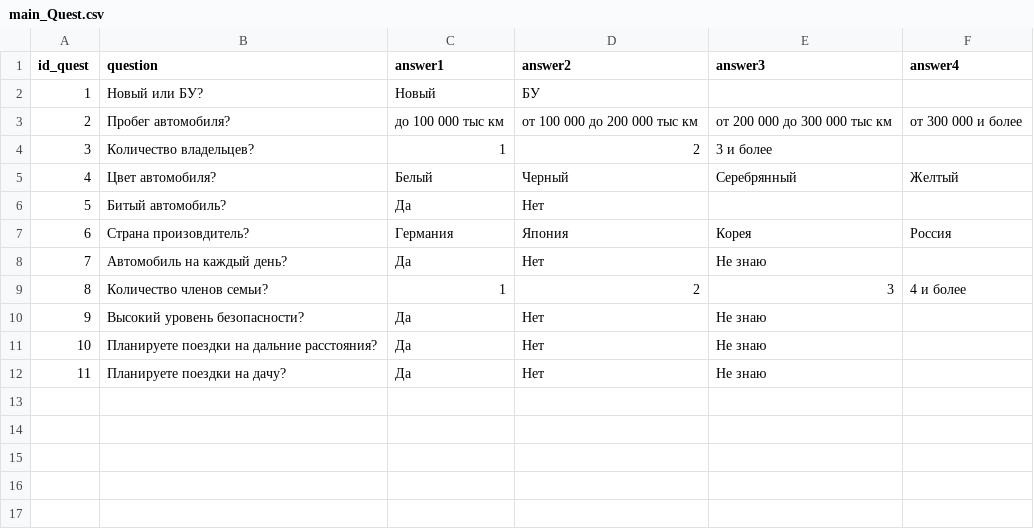
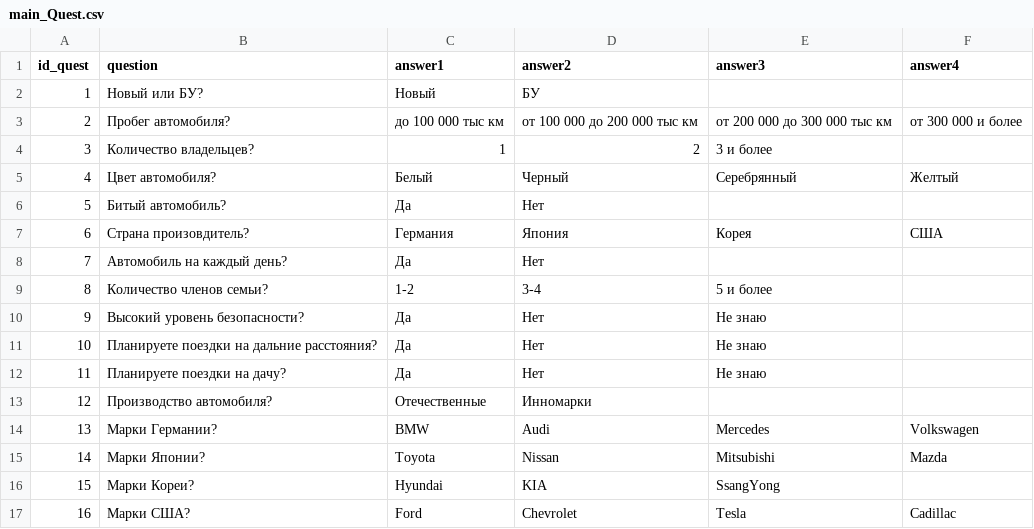
Before and after one commit to Reshko/decision_support_system, a CSV file: database_config/main_Quest.csv, drawn as a sheet.

```diff
--- a/database_config/main_Quest.csv
+++ b/database_config/main_Quest.csv
@@ -6,5 +6,5 @@ id_quest,question,answer1,answer2,answer3,answer4
 5,Битый автомобиль?,Да,Нет,"",""
-6,Страна произовдитель?,Германия,Япония,Корея,Россия
-7,Автомобиль на каждый день?,Да,Нет,Не знаю,""
-8,Количество членов семьи?,1,2,3,4 и более
+6,Страна произовдитель?,Германия,Япония,Корея,США
+7,Автомобиль на каждый день?,Да,Нет,,
+8,Количество членов семьи?,1-2,3-4,5 и более,
 9,Высокий уровень безопасности?,Да,Нет,Не знаю,""
@@ -12 +12,6 @@ id_quest,question,answer1,answer2,answer3,answer4
 11,Планируете поездки на дачу?,Да,Нет,Не знаю,""
+12,Производство автомобиля?,Отечественные,Инномарки,,
+13,Марки Германии?,BMW,Audi,Mercedes,Volkswagen
+14,Марки Японии?,Toyota,Nissan,Mitsubishi,Mazda
+15,Марки Кореи?,Hyundai,KIA,SsangYong,
+16,Марки США?,Ford,Chevrolet,Tesla,Cadillac
```
Also changed, not shown: 4 other files.
